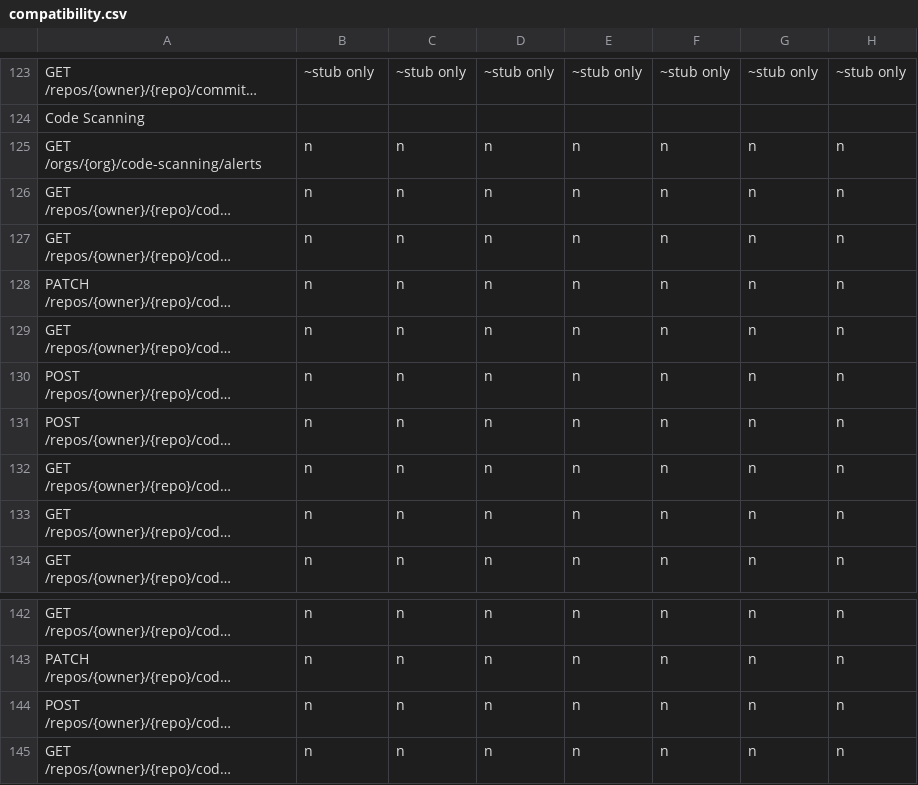
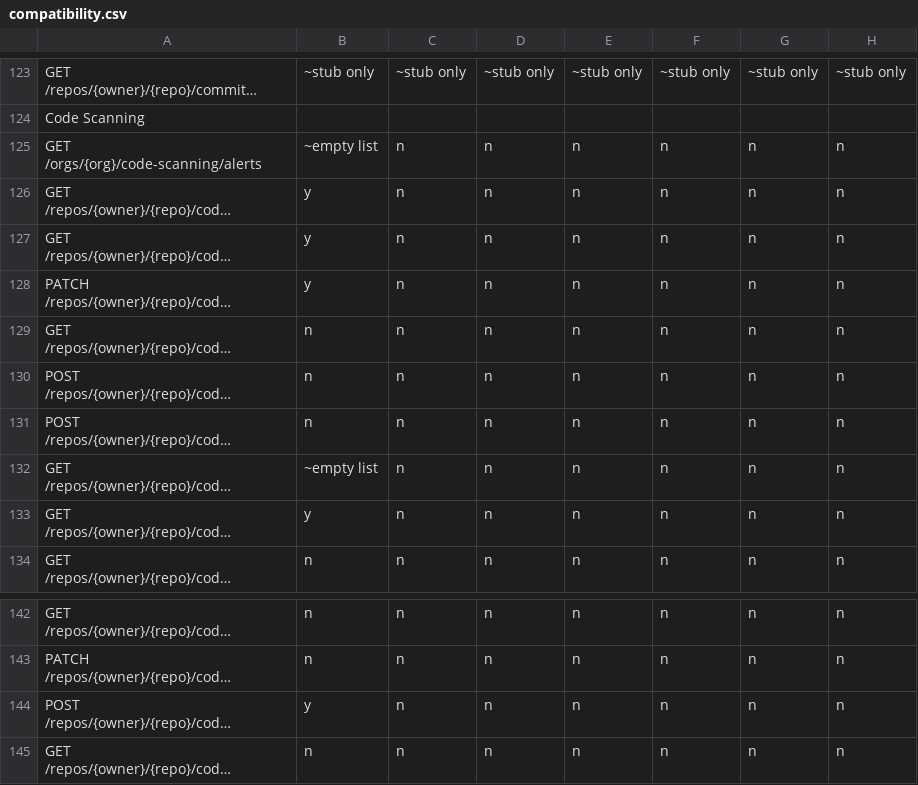
Before and after one commit to rhencke/confusio, a CSV file: site/compatibility.csv, drawn as a sheet; only a part is shown, gaps mark what is left out; long unchanged cells end in …; the diff names each change by its address in the sheet, - before the commit and + after, or states it on an @@ line.

```diff
--- a/site/compatibility.csv
+++ b/site/compatibility.csv
-B125: n
+B125: ~empty list
-B126:B128: n
+B126:B128: y
-B132: n
+B132: ~empty list
-B133: n
+B133: y
-B144: n
+B144: y
```
Also changed, not shown: 3 other files.
